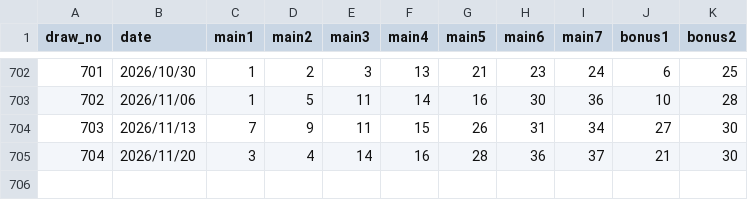
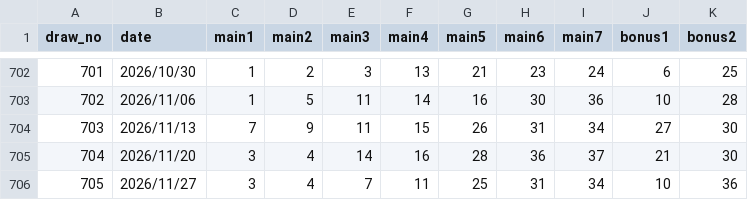
Before and after one commit to tyr-ui/LotteryAI, a CSV file: data/raw/loto7.csv, drawn as a sheet; only a part is shown, gaps mark what is left out.

```diff
--- a/data/raw/loto7.csv
+++ b/data/raw/loto7.csv
@@ -705 +705,2 @@ draw_no,date,main1,main2,main3,main4,main5,main6,main7,bonus1,bonus2
 704,2026/11/20,3,4,14,16,28,36,37,21,30
+705,2026/11/27,3,4,7,11,25,31,34,10,36
```
Also changed, not shown: data/raw/numbers3.csv, data/raw/numbers4.csv, 19 other files.
